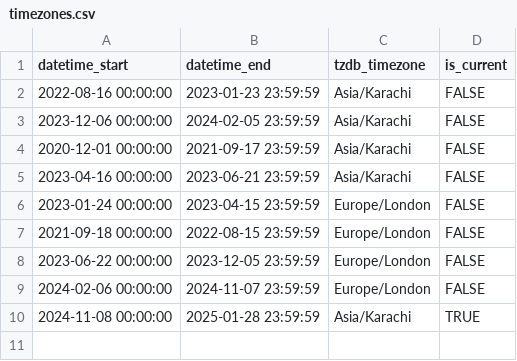
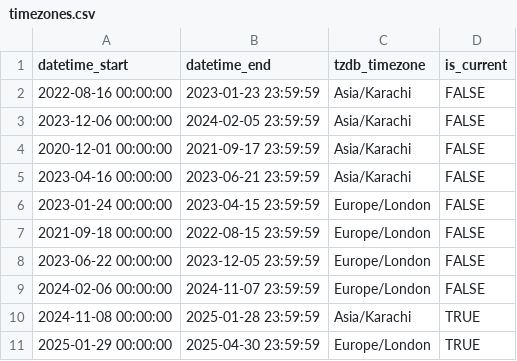
Before and after one commit to zainsiddiqii/chess_games_elt, a CSV file: dbt_chess_games/seeds/timezones.csv, drawn as a sheet.

Commit message:
Added London timezone to dates after Jan 28th

```diff
--- a/dbt_chess_games/seeds/timezones.csv
+++ b/dbt_chess_games/seeds/timezones.csv
@@ -10 +10,2 @@ datetime_start,datetime_end,tzdb_timezone,is_current
 2024-11-08 00:00:00,2025-01-28 23:59:59,Asia/Karachi,TRUE
+2025-01-29 00:00:00,2025-04-30 23:59:59,Europe/London,TRUE
```
Also changed, not shown: 1 other file.
